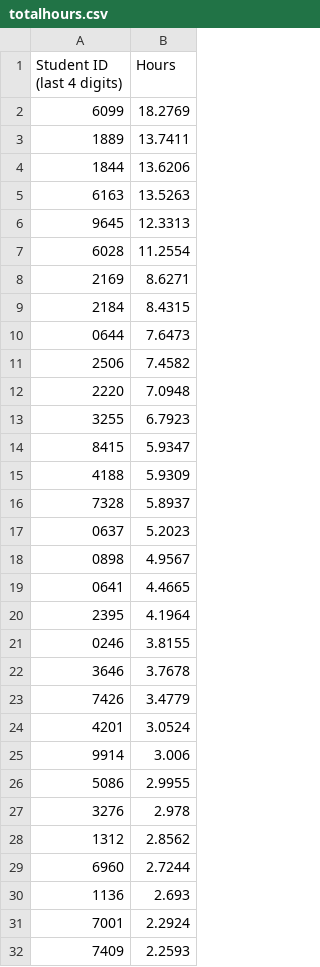
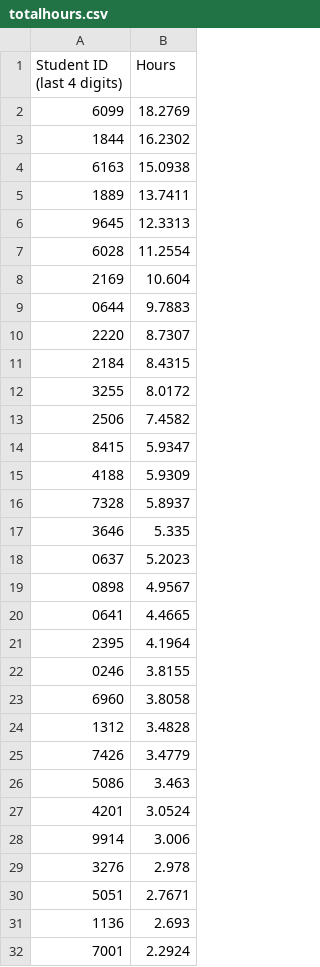
Before and after one commit to Team3128/2018-19-attendance-data, a CSV file: totalhours.csv, drawn as a sheet; only a part is shown; the shorter side is filled out with more unchanged rows; the diff covers the shown part only.

Commit message:
2018-12-21: Total Hours

```diff
--- a/totalhours.csv
+++ b/totalhours.csv
@@ -2,13 +2,13 @@ Student ID (last 4 digits), Hours
 6099,18.2769
+1844,16.2302
+6163,15.0938
 1889,13.7411
-1844,13.6206
-6163,13.5263
 9645,12.3313
 6028,11.2554
-2169,8.6271
+2169,10.604
+0644,9.7883
+2220,8.7307
 2184,8.4315
-0644,7.6473
+3255,8.0172
 2506,7.4582
-2220,7.0948
-3255,6.7923
 8415,5.9347
@@ -16,2 +16,3 @@ Student ID (last 4 digits), Hours
 7328,5.8937
+3646,5.335
 0637,5.2023
@@ -21,10 +22,10 @@ Student ID (last 4 digits), Hours
 0246,3.8155
-3646,3.7678
+6960,3.8058
+1312,3.4828
 7426,3.4779
+5086,3.463
 4201,3.0524
 9914,3.006
-5086,2.9955
 3276,2.978
-1312,2.8562
-6960,2.7244
+5051,2.7671
 1136,2.693
```
Also changed, not shown: 1 removed row elsewhere in this file.
